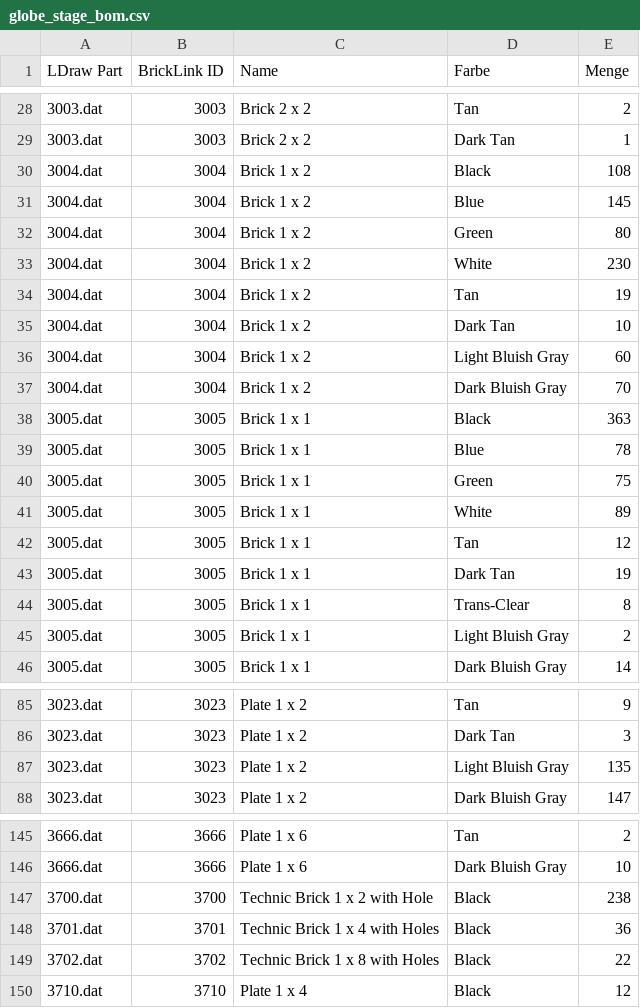
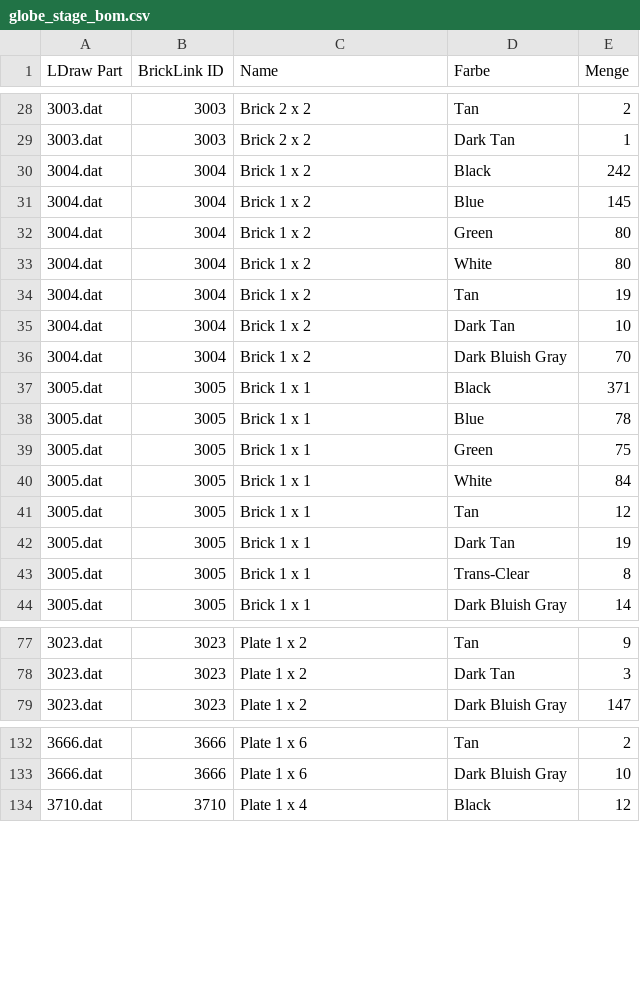
Before and after one commit to herbs44/lego-, a CSV file: globe-stage/globe_stage_bom.csv, drawn as a sheet; only a part is shown, gaps mark what is left out; the diff covers the shown part only.

```diff
--- a/globe-stage/globe_stage_bom.csv
+++ b/globe-stage/globe_stage_bom.csv
@@ -29,14 +29,13 @@ LDraw Part,BrickLink ID,Name,Farbe,Menge
 3003.dat,3003,"Brick  2 x  2",Dark Tan,1
-3004.dat,3004,"Brick  1 x  2",Black,108
+3004.dat,3004,"Brick  1 x  2",Black,242
 3004.dat,3004,"Brick  1 x  2",Blue,145
 3004.dat,3004,"Brick  1 x  2",Green,80
-3004.dat,3004,"Brick  1 x  2",White,230
+3004.dat,3004,"Brick  1 x  2",White,80
 3004.dat,3004,"Brick  1 x  2",Tan,19
 3004.dat,3004,"Brick  1 x  2",Dark Tan,10
-3004.dat,3004,"Brick  1 x  2",Light Bluish Gray,60
 3004.dat,3004,"Brick  1 x  2",Dark Bluish Gray,70
-3005.dat,3005,"Brick  1 x  1",Black,363
+3005.dat,3005,"Brick  1 x  1",Black,371
 3005.dat,3005,"Brick  1 x  1",Blue,78
 3005.dat,3005,"Brick  1 x  1",Green,75
-3005.dat,3005,"Brick  1 x  1",White,89
+3005.dat,3005,"Brick  1 x  1",White,84
 3005.dat,3005,"Brick  1 x  1",Tan,12
@@ -44,3 +43,2 @@ LDraw Part,BrickLink ID,Name,Farbe,Menge
 3005.dat,3005,"Brick  1 x  1",Trans-Clear,8
-3005.dat,3005,"Brick  1 x  1",Light Bluish Gray,2
 3005.dat,3005,"Brick  1 x  1",Dark Bluish Gray,14
@@ -86,3 +78,2 @@ LDraw Part,BrickLink ID,Name,Farbe,Menge
 3023.dat,3023,"Plate  1 x  2",Dark Tan,3
-3023.dat,3023,"Plate  1 x  2",Light Bluish Gray,135
 3023.dat,3023,"Plate  1 x  2",Dark Bluish Gray,147
@@ -146,5 +133,2 @@ LDraw Part,BrickLink ID,Name,Farbe,Menge
 3666.dat,3666,"Plate  1 x  6",Dark Bluish Gray,10
-3700.dat,3700,"Technic Brick  1 x  2 with Hole",Black,238
-3701.dat,3701,"Technic Brick  1 x  4 with Holes",Black,36
-3702.dat,3702,"Technic Brick  1 x  8 with Holes",Black,22
 3710.dat,3710,"Plate  1 x  4",Black,12
```
Also changed, not shown: 14 removed rows and 7 edited cells elsewhere in this file, 13 other files.
